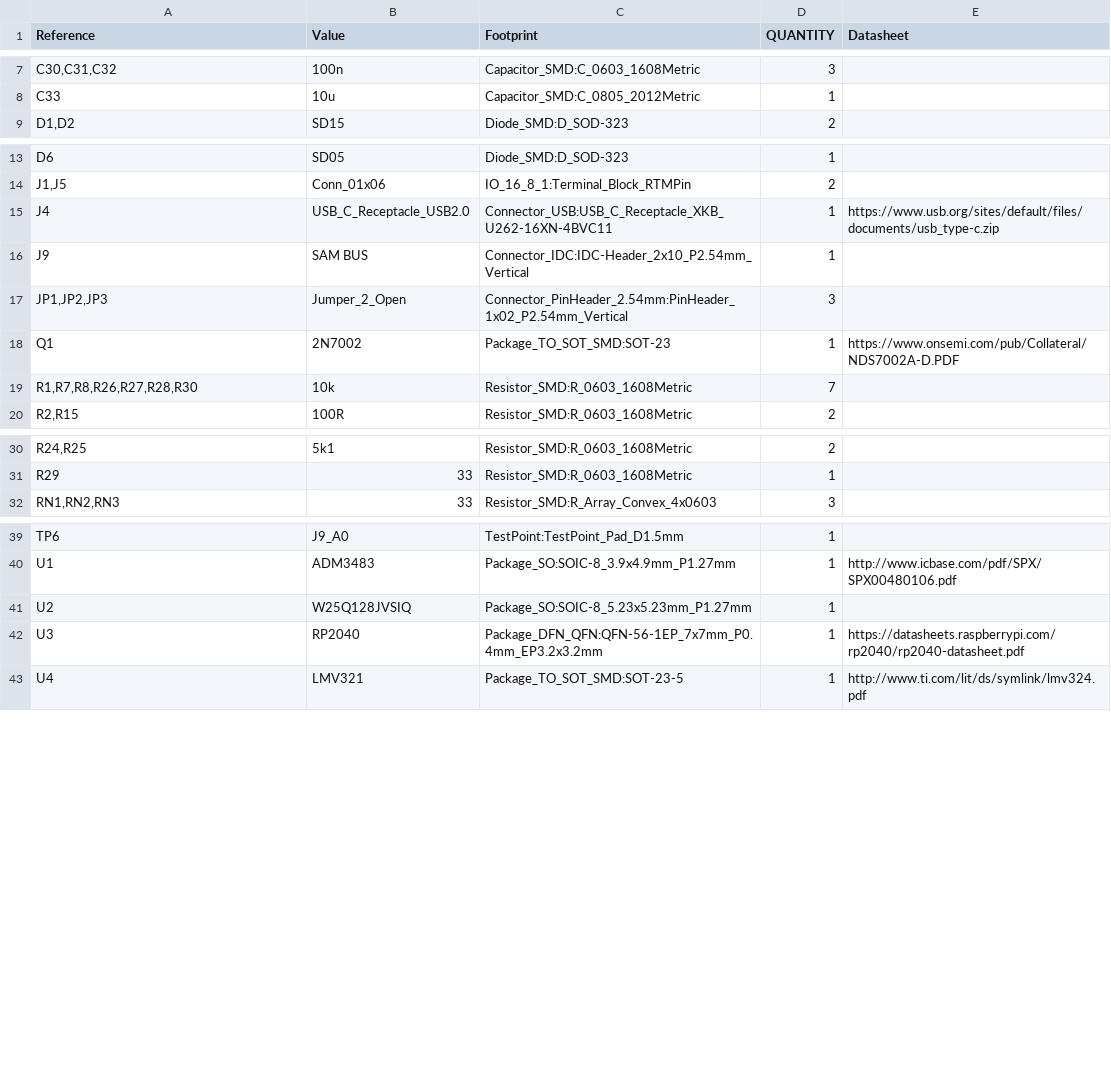
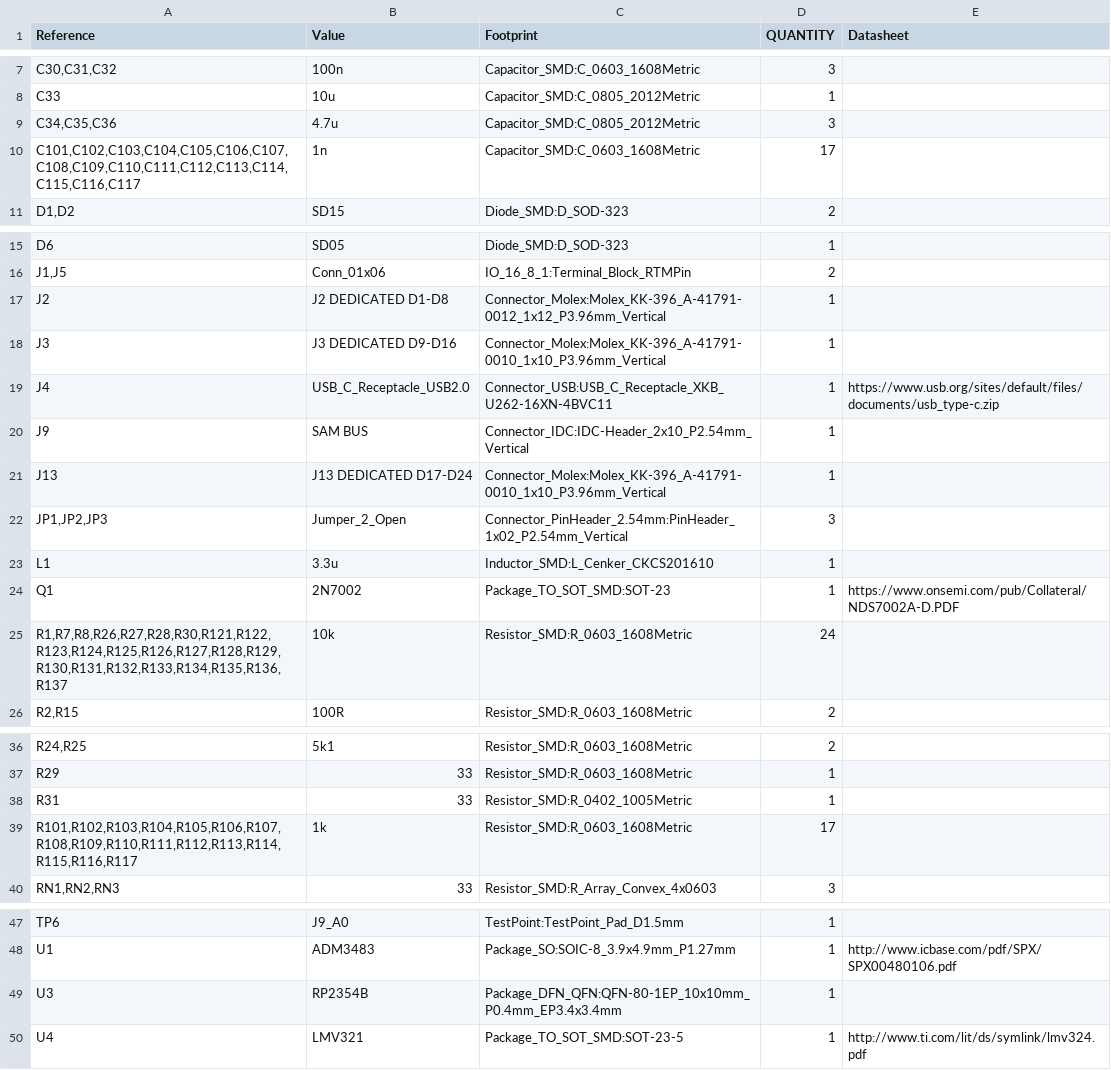
Before and after one commit to Ashram56/Stern-SAM-CPU-PPUC, a CSV file: hardware/sam_io_board/sam_io/sam_io_bom.csv, drawn as a sheet; only a part is shown, gaps mark what is left out; the diff covers the shown part only.

```diff
--- a/hardware/sam_io_board/sam_io/sam_io_bom.csv
+++ b/hardware/sam_io_board/sam_io/sam_io_bom.csv
@@ -8,2 +8,4 @@
 "C33","10u","Capacitor_SMD:C_0805_2012Metric","1",""
+"C34,C35,C36","4.7u","Capacitor_SMD:C_0805_2012Metric","3",""
+"C101,C102,C103,C104,C105,C106,C107,C108,C109,C110,C111,C112,C113,C114,C115,C116,C117","1n","Capacitor_SMD:C_0603_1608Metric","17",""
 "D1,D2","SD15","Diode_SMD:D_SOD-323","2",""
@@ -14,7 +16,11 @@
 "J1,J5","Conn_01x06","IO_16_8_1:Terminal_Block_RTMPin","2",""
+"J2","J2 DEDICATED D1-D8","Connector_Molex:Molex_KK-396_A-41791-0012_1x12_P3.96mm_Vertical","1",""
+"J3","J3 DEDICATED D9-D16","Connector_Molex:Molex_KK-396_A-41791-0010_1x10_P3.96mm_Vertical","1",""
 "J4","USB_C_Receptacle_USB2.0","Connector_USB:USB_C_Receptacle_XKB_U262-16XN-4BVC11","1","https://www.usb.org/sites/default/files/documents/usb_type-c.zip"
 "J9","SAM BUS","Connector_IDC:IDC-Header_2x10_P2.54mm_Vertical","1",""
+"J13","J13 DEDICATED D17-D24","Connector_Molex:Molex_KK-396_A-41791-0010_1x10_P3.96mm_Vertical","1",""
 "JP1,JP2,JP3","Jumper_2_Open","Connector_PinHeader_2.54mm:PinHeader_1x02_P2.54mm_Vertical","3",""
+"L1","3.3u","Inductor_SMD:L_Cenker_CKCS201610","1",""
 "Q1","2N7002","Package_TO_SOT_SMD:SOT-23","1","https://www.onsemi.com/pub/Collateral/NDS7002A-D.PDF"
-"R1,R7,R8,R26,R27,R28,R30","10k","Resistor_SMD:R_0603_1608Metric","7",""
+"R1,R7,R8,R26,R27,R28,R30,R121,R122,R123,R124,R125,R126,R127,R128,R129,R130,R131,R132,R133,R134,R135,R136,R137","10k","Resistor_SMD:R_0603_1608Metric","24",""
 "R2,R15","100R","Resistor_SMD:R_0603_1608Metric","2",""
@@ -31,2 +37,4 @@
 "R29","33","Resistor_SMD:R_0603_1608Metric","1",""
+"R31","33","Resistor_SMD:R_0402_1005Metric","1",""
+"R101,R102,R103,R104,R105,R106,R107,R108,R109,R110,R111,R112,R113,R114,R115,R116,R117","1k","Resistor_SMD:R_0603_1608Metric","17",""
 "RN1,RN2,RN3","33","Resistor_SMD:R_Array_Convex_4x0603","3",""
@@ -40,4 +48,3 @@
 "U1","ADM3483","Package_SO:SOIC-8_3.9x4.9mm_P1.27mm","1","http://www.icbase.com/pdf/SPX/SPX00480106.pdf"
-"U2","W25Q128JVSIQ","Package_SO:SOIC-8_5.23x5.23mm_P1.27mm","1",""
-"U3","RP2040","Package_DFN_QFN:QFN-56-1EP_7x7mm_P0.4mm_EP3.2x3.2mm","1","https://datasheets.raspberrypi.com/rp2040/rp2040-datasheet.pdf"
+"U3","RP2354B","Package_DFN_QFN:QFN-80-1EP_10x10mm_P0.4mm_EP3.4x3.4mm","1",""
 "U4","LMV321","Package_TO_SOT_SMD:SOT-23-5","1","http://www.ti.com/lit/ds/symlink/lmv324.pdf"
```
Also changed, not shown: 2 edited cells elsewhere in this file, 5 other files.
